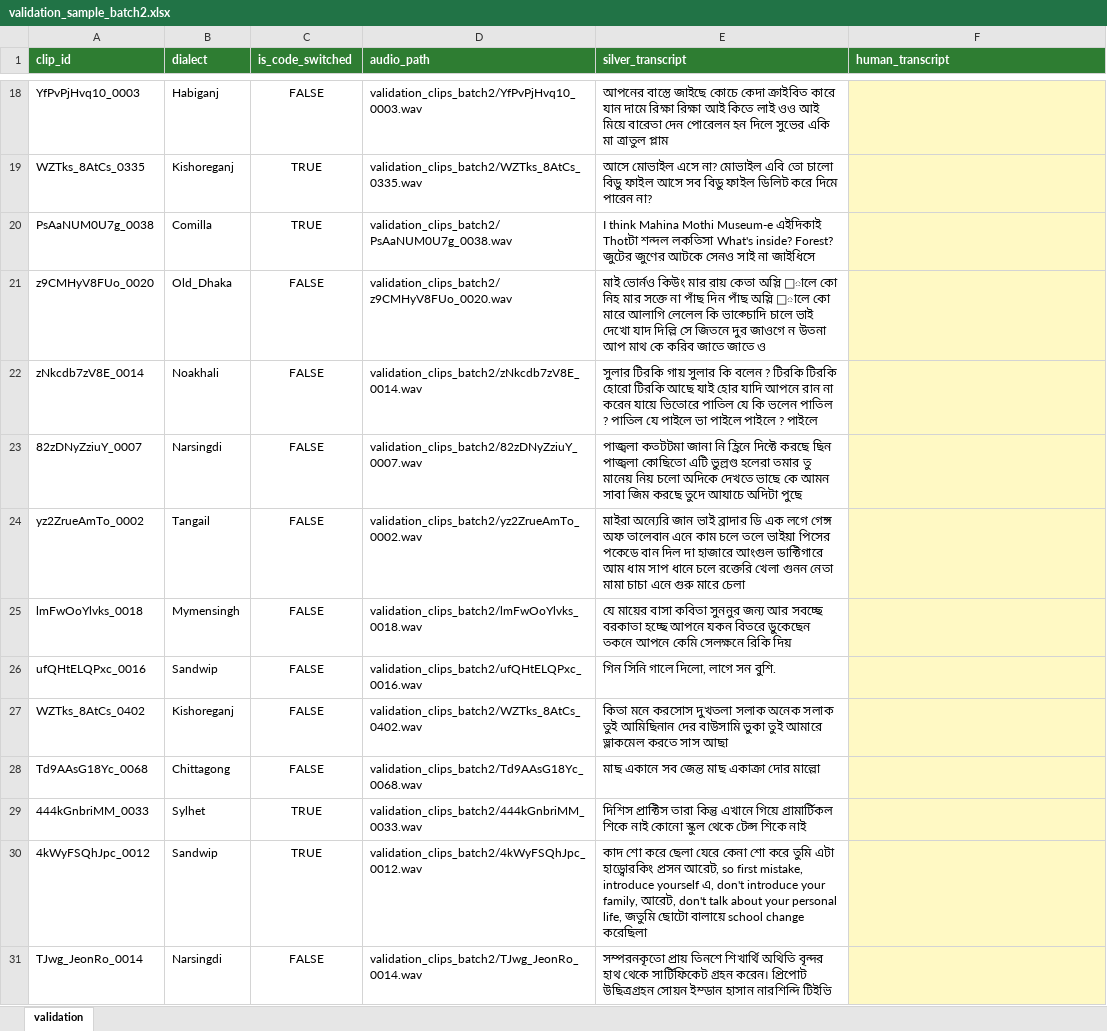
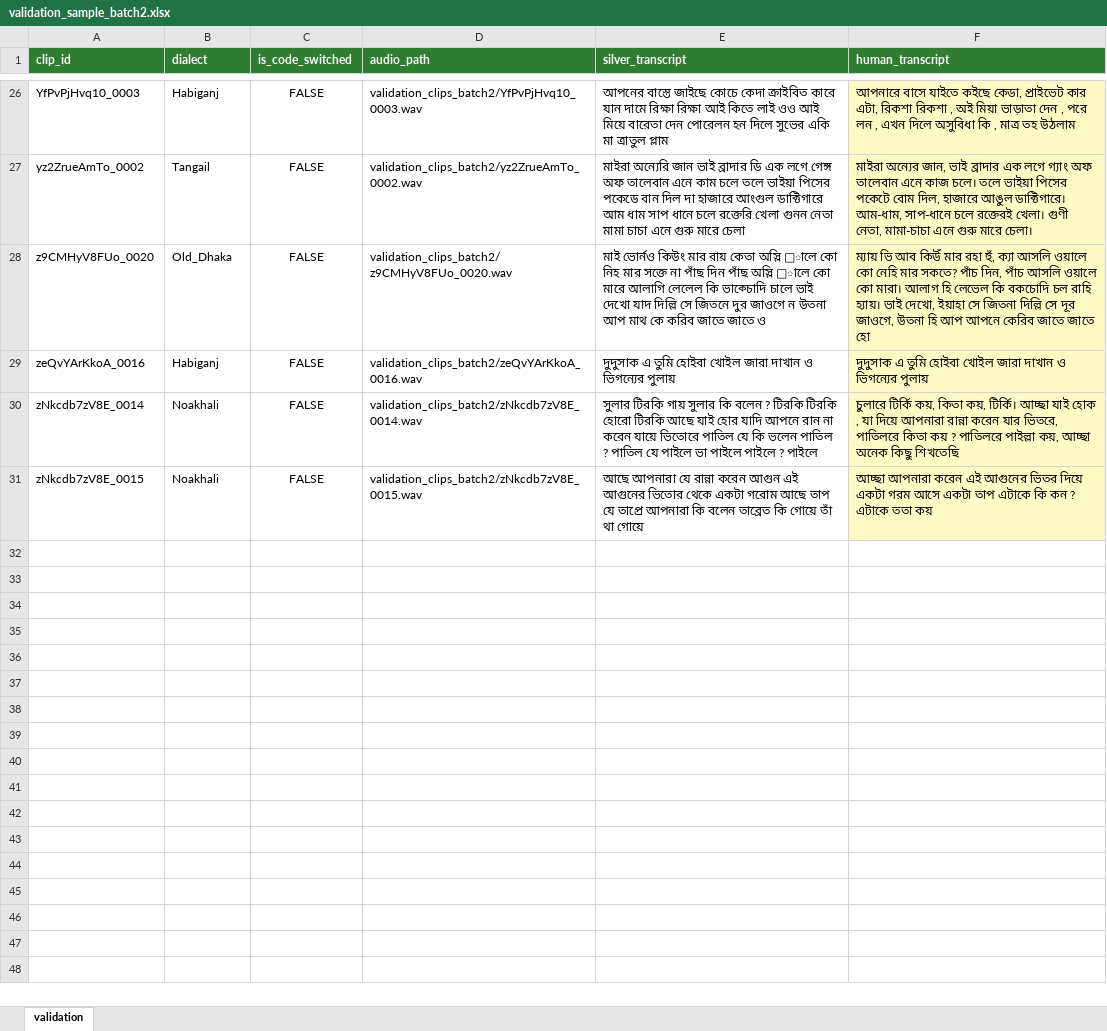
Before and after one commit to niloycste/ASR-Bengali-Local-Dialect-, an Excel workbook: evaluation/results/validation_sample_batch2.xlsx, sheet validation, drawn as a sheet; only a part is shown, gaps mark what is left out; values as stored, in another font and other column widths than the file's, no borders; removed rows and columns are numbered as before the commit, all else as after; the diff covers the shown part only; the diff names each change by its address in the sheet, - before the commit and + after, or states it on an @@ line.

Commit message:
Validation: fill batch 2 (30 clips, all 15 dialects) + merged 61-clip human-validation file

```diff
--- a/evaluation/results/validation_sample_batch2.xlsx (sheet validation)
+++ b/evaluation/results/validation_sample_batch2.xlsx (sheet validation)
-F26 (human_transcript): (empty)
+F26 (human_transcript): আপনারে বাসে যাইতে কইছে কেডা, প্রাইভেট কার এটা, রিকশা রিকশা , অই মিয়া ভাড়াতা দেন , পরে লন , এখন দিলে অসুবিধা কি , মাত্র তহ উঠলাম
-row 19: WZTks_8AtCs_0335 | Kishoreganj | TRUE | validation_clips_batch2/WZTks_8AtCs_0335.wav | আসে মোভাইল এসে না? মোভাইল এবি তো চালো বিডু ফাইল আসে সব বিডু ফাইল ডিলিট করে দিমে পারেন না?
-row 20: PsAaNUM0U7g_0038 | Comilla | TRUE | validation_clips_batch2/PsAaNUM0U7g_0038.wav | I think Mahina Mothi Museum-e এইদিকাই Thotটা শন্দল লকতিসা What's inside? Forest? জুটের জুণের আটকে সেনও সাই না জাইধিসে
+row 27: yz2ZrueAmTo_0002 | Tangail | FALSE | validation_clips_batch2/yz2ZrueAmTo_0002.wav | মাইরা অন্যেরি জান ভাই ব্রাদার ডি এক লগে গেঙ্গ অফ তালেবান এনে কাম চলে তলে ভাইয়া পিসের পকেডে বান দিল দা হাজারে আংগুল ডাক্টিগারে আম ধাম সাপ ধানে চলে রক্তেরি খেলা গুনন নেতা মামা চাচা এনে গুরু মারে চেলা | মাইরা অন্যের জান, ভাই ব্রাদার এক লগে গ্যাং অফ তালেবান এনে কাজ চলে। তলে ভাইয়া পিসের পকেটে বোম দিল, হাজারে আঙুল ডাক্টিগারে। আম-ধাম, সাপ-ধানে চলে রক্তেরই খেলা। গুণী নেতা, মামা-চাচা এনে গুরু মারে চেলা।
-F28 (human_transcript): (empty)
+F28 (human_transcript): ম্যায় ভি আব কিউঁ মার রহা হুঁ, ক্যা আসলি ওয়ালে কো নেহি মার সকতে? পাঁচ দিন, পাঁচ আসলি ওয়ালে কো মারা। আলাগ হি লেভেল কি বকচোদি চল রাহি হ্যায়। ভাই দেখো, ইয়াহা সে জিতনা দিল্লি সে দূর জাওগে, উতনা হি আপ আপনে কেরিব জাতে জাতে হো
+row 29: zeQvYArKkoA_0016 | Habiganj | FALSE | validation_clips_batch2/zeQvYArKkoA_0016.wav | দুদুসাক এ তুমি হোইবা খোইল জারা দাখান ও ভিগন্যের পুলায় | দুদুসাক এ তুমি হোইবা খোইল জারা দাখান ও ভিগন্যের পুলায়
-F30 (human_transcript): (empty)
+F30 (human_transcript): চুলারে টির্কি কয়, কিতা কয়, টির্কি। আচ্ছা যাই হোক , যা দিয়ে আপনারা রান্না করেন যার ভিতরে, পাতিলরে কিতা কয় ? পাতিলরে পাইল্লা কয়, আচ্ছা অনেক কিছু শিখতেছি
-row 23: 82zDNyZziuY_0007 | Narsingdi | FALSE | validation_clips_batch2/82zDNyZziuY_0007.wav | পাজ্বলা কতটটমা জানা নি হ্রিনে দিক্টে করছে ছিন পাজ্বলা কোছিতো এটি ভুল্রণ্ড হলেরা তমার তু মানেয় নিয় চলো অদিকে দেখতে ভাছে কে আমন সাবা জিম করছে তুদে আযাচে অদিটা পুছে
-row 24: yz2ZrueAmTo_0002 | Tangail | FALSE | validation_clips_batch2/yz2ZrueAmTo_0002.wav | মাইরা অন্যেরি জান ভাই ব্রাদার ডি এক লগে গেঙ্গ অফ তালেবান এনে কাম চলে তলে ভাইয়া পিসের পকেডে বান দিল দা হাজারে আংগুল ডাক্টিগারে আম ধাম সাপ ধানে চলে রক্তেরি খেলা গুনন নেতা মামা চাচা এনে গুরু মারে চেলা
-row 25: lmFwOoYlvks_0018 | Mymensingh | FALSE | validation_clips_batch2/lmFwOoYlvks_0018.wav | যে মায়ের বাসা কবিতা সুননুর জন্য আর সবচ্ছে বরকাতা হচ্ছে আপনে যকন বিতরে ডুকেছেন তকনে আপনে কেমি সেলক্ষনে রিকি দিয়
-row 26: ufQHtELQPxc_0016 | Sandwip | FALSE | validation_clips_batch2/ufQHtELQPxc_0016.wav | গিন সিনি গালে দিলো, লাগে সন বুশি.
-row 27: WZTks_8AtCs_0402 | Kishoreganj | FALSE | validation_clips_batch2/WZTks_8AtCs_0402.wav | কিতা মনে করসোস দুখতলা সলাক অনেক সলাক তুই আমিছিনান দের বাউসামি ভুকা তুই আমারে ভ্লাকমেল করতে সাস আছা
-row 28: Td9AAsG18Yc_0068 | Chittagong | FALSE | validation_clips_batch2/Td9AAsG18Yc_0068.wav | মাছ একানে সব জেন্ত মাছ একাক্রা দোর মাল্লো
-row 29: 444kGnbriMM_0033 | Sylhet | TRUE | validation_clips_batch2/444kGnbriMM_0033.wav | দিশিস প্রাক্টিস তারা কিন্তু এখানে গিয়ে গ্রামার্টিকল শিকে নাই কোনো স্কুল থেকে টেন্স শিকে নাই
-row 30: 4kWyFSQhJpc_0012 | Sandwip | TRUE | validation_clips_batch2/4kWyFSQhJpc_0012.wav | কাদ শো করে ছেলা যেরে কেনা শো করে তুমি এটা হাড়্বোরকিং প্রসন আরেট, so first mistake, introduce yourself এ, don't introduce your family, আরেট, don't talk about your personal life, জতুমি ছোটো বালায়ে school change করেছিলা
-row 31: TJwg_JeonRo_0014 | Narsingdi | FALSE | validation_clips_batch2/TJwg_JeonRo_0014.wav | সম্পরনকৃতো প্রায় তিনশে শিখার্থি অথিতি বৃন্দর হাথ থেকে সার্টিফিকেট গ্রহন করেন। প্রিপোট উছিত্রগ্রহন সোয়ন ইম্ডান হাসান নারশিন্দি টিইভি
+row 31: zNkcdb7zV8E_0015 | Noakhali | FALSE | validation_clips_batch2/zNkcdb7zV8E_0015.wav | আছে আপনারা যে রান্না করেন আগুন এই আগুনের ভিতোর থেকে একটা গরোম আছে তাপ যে তাপ্রে আপনারা কি বলেন তাব্রেত কি গোয়ে তাঁ থা গোয়ে | আচ্ছা আপনারা করেন এই আগুনের ভিতর দিয়ে একটা গরম আসে একটা তাপ এটাকে কি কন ? এটাকে ততা কয়
```
Also changed, not shown: 17 added rows, 9 removed rows and 7 edited cells elsewhere in this sheet, evaluation/results/validation_sample.xlsx, 3 other files.
